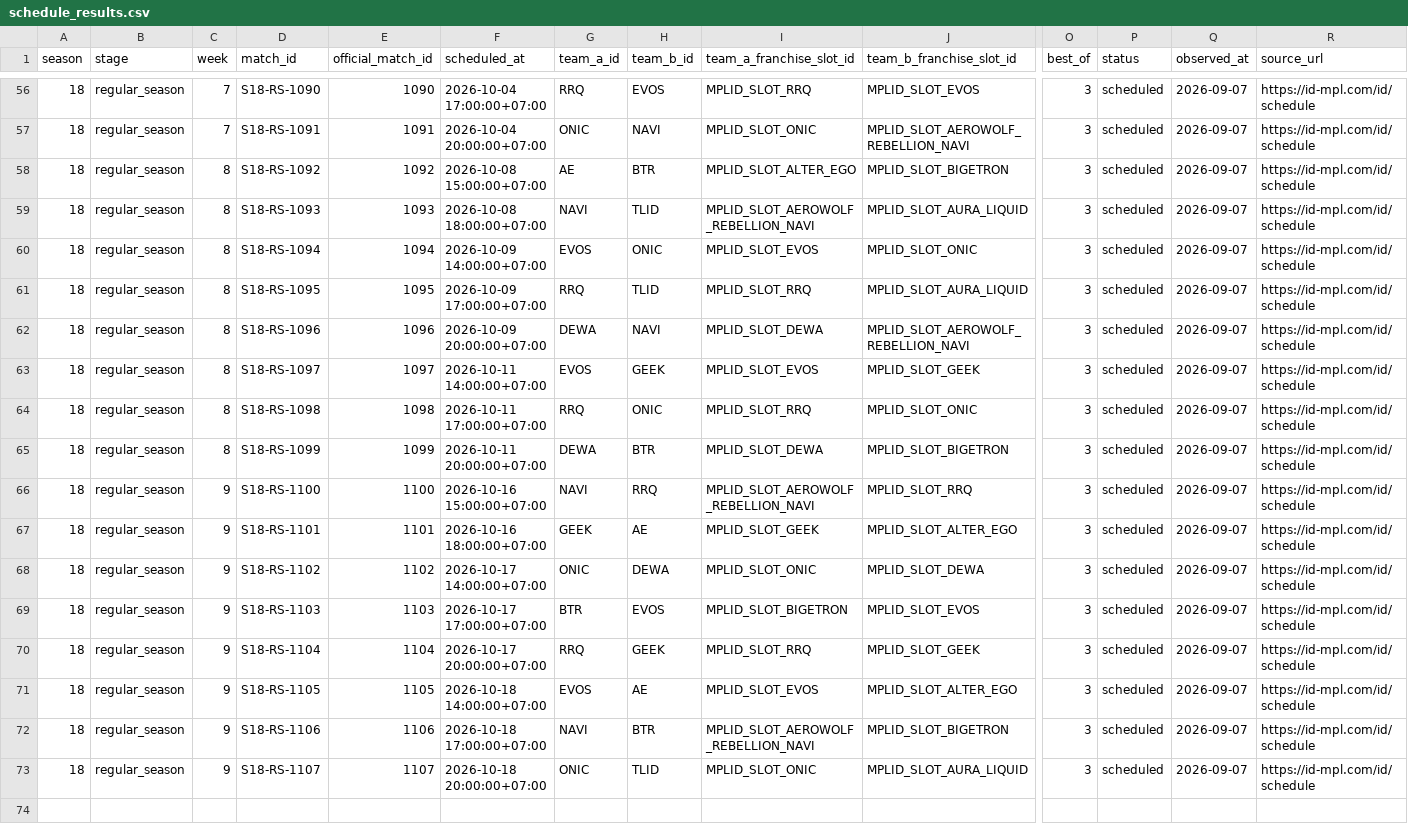
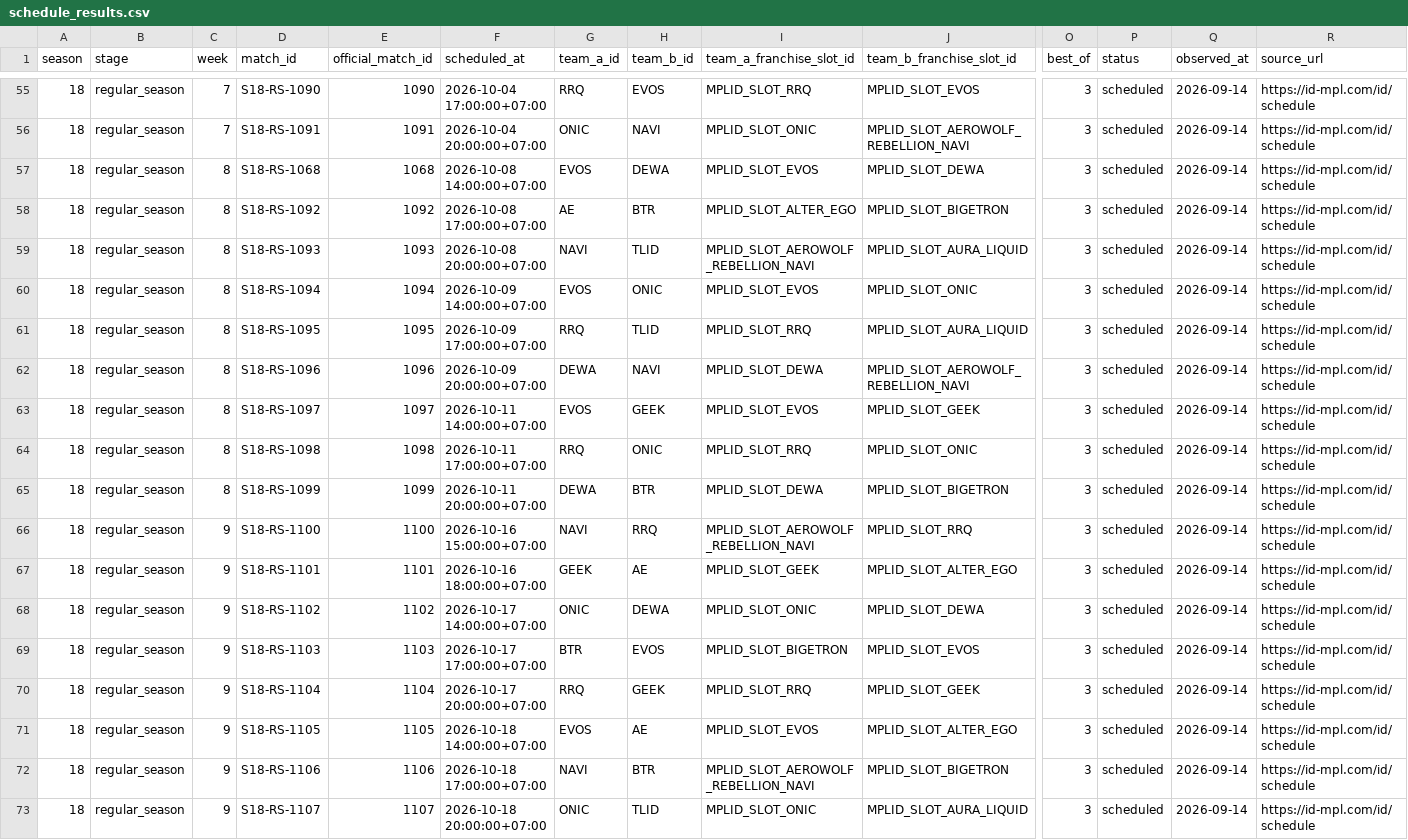
Before and after one commit to febrian2104/prediksi-juara-mpl-id-s18, a CSV file: data/season18/schedule_results.csv, drawn as a sheet; only a part is shown, gaps mark what is left out; addresses are those after the commit; rows hold the shown columns only; the diff covers the shown part only; the diff names each change by its address in the sheet, - before the commit and + after, or states it on an @@ line.

```diff
--- a/data/season18/schedule_results.csv
+++ b/data/season18/schedule_results.csv
-Q55:Q56 (observed_at): 2026-09-07
+Q55:Q56 (observed_at): 2026-09-14
+row 57: 18 | regular_season | 8 | S18-RS-1068 | 1068 | 2026-10-08 14:00:00+07:00 | EVOS | DEWA | MPLID_SLOT_EVOS | MPLID_SLOT_DEWA | 3 | scheduled | 2026-09-14 | https://id-mpl.com/id/schedule
-F58 (scheduled_at): 2026-10-08 15:00:00+07:00
+F58 (scheduled_at): 2026-10-08 17:00:00+07:00
-Q58:Q73 (observed_at): 2026-09-07
+Q58:Q73 (observed_at): 2026-09-14
-F59 (scheduled_at): 2026-10-08 18:00:00+07:00
+F59 (scheduled_at): 2026-10-08 20:00:00+07:00
```
Also changed, not shown: 1 added row, 2 removed rows and 84 edited cells elsewhere in this file, 16 other files.
